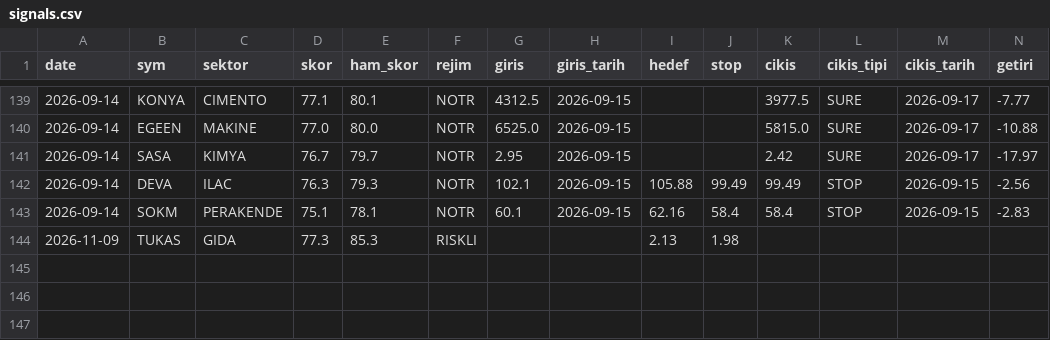
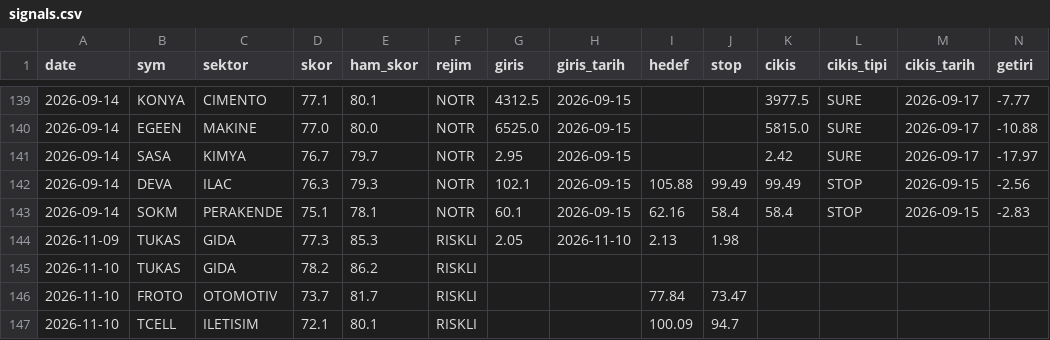
Before and after one commit to Mert04260/bist-radar, a CSV file: canli-izleme/signals.csv, drawn as a sheet; only a part is shown, gaps mark what is left out; rows hold the shown columns only; the diff names each change by its address in the sheet, - before the commit and + after, or states it on an @@ line.

```diff
--- a/canli-izleme/signals.csv
+++ b/canli-izleme/signals.csv
-G144 (giris): (empty)
+G144 (giris): 2.05
-H144 (giris_tarih): (empty)
+H144 (giris_tarih): 2026-11-10
+row 145: 2026-11-10 | TUKAS | GIDA | 78.2 | 86.2 | RISKLI
+row 146: 2026-11-10 | FROTO | OTOMOTIV | 73.7 | 81.7 | RISKLI |  |  | 77.84 | 73.47
+row 147: 2026-11-10 | TCELL | ILETISIM | 72.1 | 80.1 | RISKLI |  |  | 100.09 | 94.7
```
Also changed, not shown: 1 other file.
